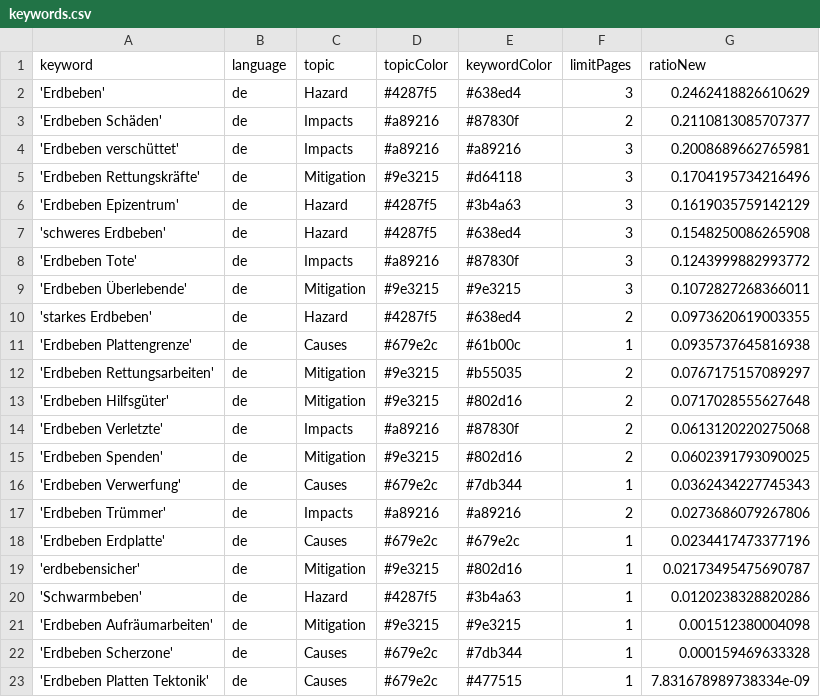
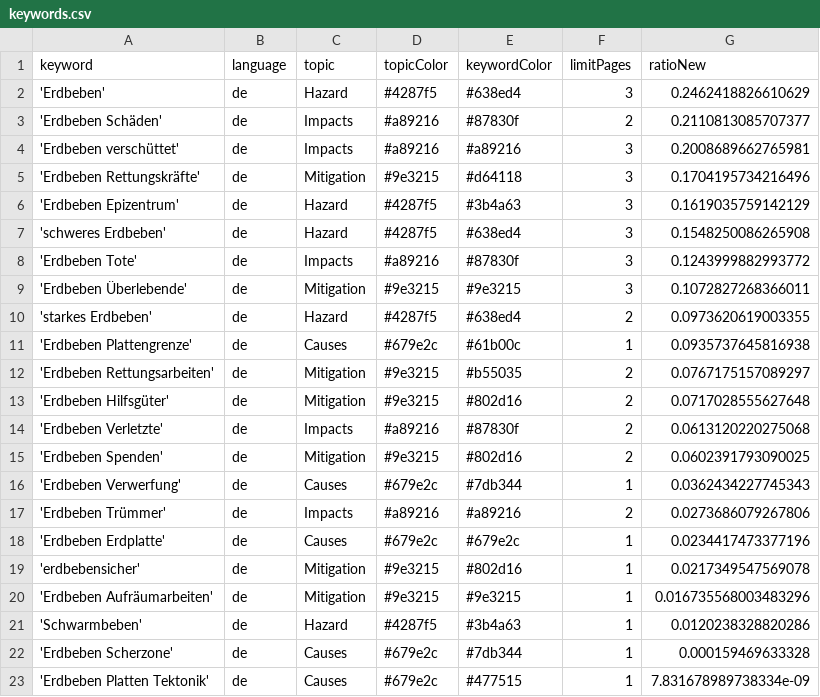
Before and after one commit to MarcoL95-news/earthquakeIsComing, a CSV file: keywords.csv, drawn as a sheet.

```diff
--- a/keywords.csv
+++ b/keywords.csv
@@ -18,5 +18,5 @@ keyword,language,topic,topicColor,keywordColor,limitPages,ratioNew
 'Erdbeben Erdplatte',de,Causes,#679e2c,#679e2c,1,0.0234417473377196
-'erdbebensicher',de,Mitigation,#9e3215,#802d16,1,0.02173495475690787
+'erdbebensicher',de,Mitigation,#9e3215,#802d16,1,0.0217349547569078
+'Erdbeben Aufräumarbeiten',de,Mitigation,#9e3215,#9e3215,1,0.016735568003483296
 'Schwarmbeben',de,Hazard,#4287f5,#3b4a63,1,0.0120238328820286
-'Erdbeben Aufräumarbeiten',de,Mitigation,#9e3215,#9e3215,1,0.001512380004098
 'Erdbeben Scherzone',de,Causes,#679e2c,#7db344,1,0.000159469633328
```
Also changed, not shown: csv/news_2026_07.csv.
